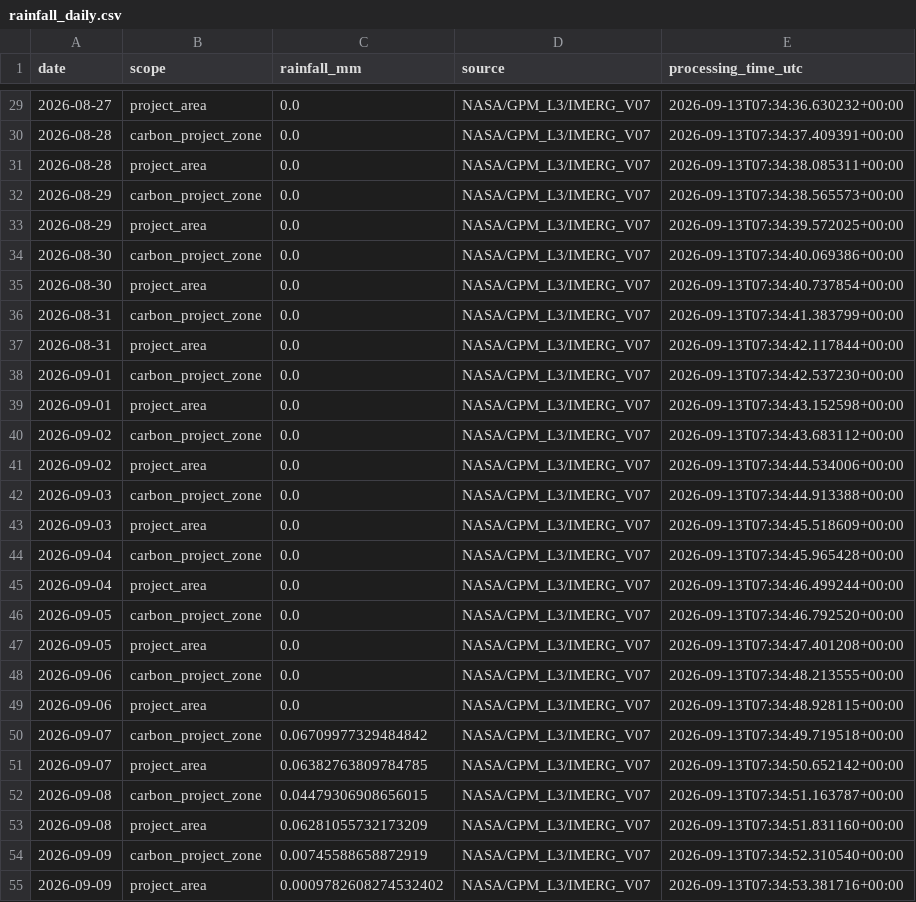
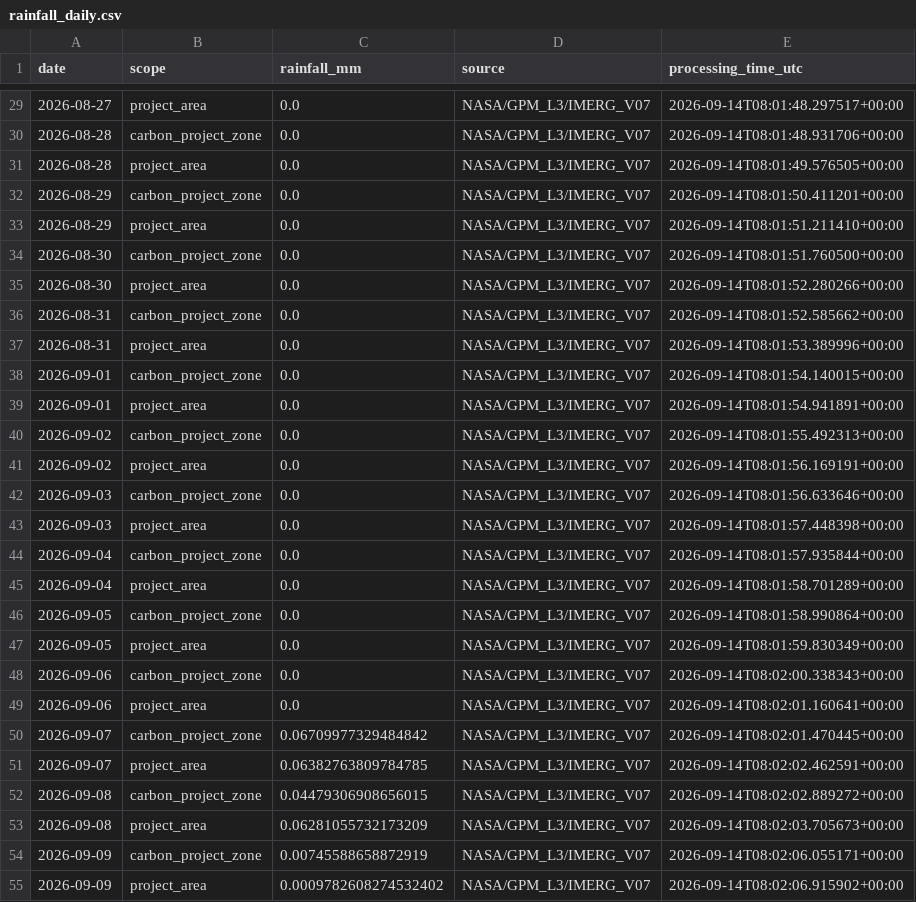
Before and after one commit to datoeltoel/serpro-climate-carbon-monitoring, a CSV file: data/processed/climate/rainfall/rainfall_daily.csv, drawn as a sheet; only a part is shown, gaps mark what is left out; the diff covers the shown part only.

```diff
--- a/data/processed/climate/rainfall/rainfall_daily.csv
+++ b/data/processed/climate/rainfall/rainfall_daily.csv
@@ -29,27 +29,27 @@ date,scope,rainfall_mm,source,processing_time_utc
-2026-08-27,project_area,0.0,NASA/GPM_L3/IMERG_V07,2026-09-13T07:34:36.630232+00:00
-2026-08-28,carbon_project_zone,0.0,NASA/GPM_L3/IMERG_V07,2026-09-13T07:34:37.409391+00:00
-2026-08-28,project_area,0.0,NASA/GPM_L3/IMERG_V07,2026-09-13T07:34:38.085311+00:00
-2026-08-29,carbon_project_zone,0.0,NASA/GPM_L3/IMERG_V07,2026-09-13T07:34:38.565573+00:00
-2026-08-29,project_area,0.0,NASA/GPM_L3/IMERG_V07,2026-09-13T07:34:39.572025+00:00
-2026-08-30,carbon_project_zone,0.0,NASA/GPM_L3/IMERG_V07,2026-09-13T07:34:40.069386+00:00
-2026-08-30,project_area,0.0,NASA/GPM_L3/IMERG_V07,2026-09-13T07:34:40.737854+00:00
-2026-08-31,carbon_project_zone,0.0,NASA/GPM_L3/IMERG_V07,2026-09-13T07:34:41.383799+00:00
-2026-08-31,project_area,0.0,NASA/GPM_L3/IMERG_V07,2026-09-13T07:34:42.117844+00:00
-2026-09-01,carbon_project_zone,0.0,NASA/GPM_L3/IMERG_V07,2026-09-13T07:34:42.537230+00:00
-2026-09-01,project_area,0.0,NASA/GPM_L3/IMERG_V07,2026-09-13T07:34:43.152598+00:00
-2026-09-02,carbon_project_zone,0.0,NASA/GPM_L3/IMERG_V07,2026-09-13T07:34:43.683112+00:00
-2026-09-02,project_area,0.0,NASA/GPM_L3/IMERG_V07,2026-09-13T07:34:44.534006+00:00
-2026-09-03,carbon_project_zone,0.0,NASA/GPM_L3/IMERG_V07,2026-09-13T07:34:44.913388+00:00
-2026-09-03,project_area,0.0,NASA/GPM_L3/IMERG_V07,2026-09-13T07:34:45.518609+00:00
-2026-09-04,carbon_project_zone,0.0,NASA/GPM_L3/IMERG_V07,2026-09-13T07:34:45.965428+00:00
-2026-09-04,project_area,0.0,NASA/GPM_L3/IMERG_V07,2026-09-13T07:34:46.499244+00:00
-2026-09-05,carbon_project_zone,0.0,NASA/GPM_L3/IMERG_V07,2026-09-13T07:34:46.792520+00:00
-2026-09-05,project_area,0.0,NASA/GPM_L3/IMERG_V07,2026-09-13T07:34:47.401208+00:00
-2026-09-06,carbon_project_zone,0.0,NASA/GPM_L3/IMERG_V07,2026-09-13T07:34:48.213555+00:00
-2026-09-06,project_area,0.0,NASA/GPM_L3/IMERG_V07,2026-09-13T07:34:48.928115+00:00
-2026-09-07,carbon_project_zone,0.06709977329484842,NASA/GPM_L3/IMERG_V07,2026-09-13T07:34:49.719518+00:00
-2026-09-07,project_area,0.06382763809784785,NASA/GPM_L3/IMERG_V07,2026-09-13T07:34:50.652142+00:00
-2026-09-08,carbon_project_zone,0.04479306908656015,NASA/GPM_L3/IMERG_V07,2026-09-13T07:34:51.163787+00:00
-2026-09-08,project_area,0.06281055732173209,NASA/GPM_L3/IMERG_V07,2026-09-13T07:34:51.831160+00:00
-2026-09-09,carbon_project_zone,0.00745588658872919,NASA/GPM_L3/IMERG_V07,2026-09-13T07:34:52.310540+00:00
-2026-09-09,project_area,0.0009782608274532402,NASA/GPM_L3/IMERG_V07,2026-09-13T07:34:53.381716+00:00
+2026-08-27,project_area,0.0,NASA/GPM_L3/IMERG_V07,2026-09-14T08:01:48.297517+00:00
+2026-08-28,carbon_project_zone,0.0,NASA/GPM_L3/IMERG_V07,2026-09-14T08:01:48.931706+00:00
+2026-08-28,project_area,0.0,NASA/GPM_L3/IMERG_V07,2026-09-14T08:01:49.576505+00:00
+2026-08-29,carbon_project_zone,0.0,NASA/GPM_L3/IMERG_V07,2026-09-14T08:01:50.411201+00:00
+2026-08-29,project_area,0.0,NASA/GPM_L3/IMERG_V07,2026-09-14T08:01:51.211410+00:00
+2026-08-30,carbon_project_zone,0.0,NASA/GPM_L3/IMERG_V07,2026-09-14T08:01:51.760500+00:00
+2026-08-30,project_area,0.0,NASA/GPM_L3/IMERG_V07,2026-09-14T08:01:52.280266+00:00
+2026-08-31,carbon_project_zone,0.0,NASA/GPM_L3/IMERG_V07,2026-09-14T08:01:52.585662+00:00
+2026-08-31,project_area,0.0,NASA/GPM_L3/IMERG_V07,2026-09-14T08:01:53.389996+00:00
+2026-09-01,carbon_project_zone,0.0,NASA/GPM_L3/IMERG_V07,2026-09-14T08:01:54.140015+00:00
+2026-09-01,project_area,0.0,NASA/GPM_L3/IMERG_V07,2026-09-14T08:01:54.941891+00:00
+2026-09-02,carbon_project_zone,0.0,NASA/GPM_L3/IMERG_V07,2026-09-14T08:01:55.492313+00:00
+2026-09-02,project_area,0.0,NASA/GPM_L3/IMERG_V07,2026-09-14T08:01:56.169191+00:00
+2026-09-03,carbon_project_zone,0.0,NASA/GPM_L3/IMERG_V07,2026-09-14T08:01:56.633646+00:00
+2026-09-03,project_area,0.0,NASA/GPM_L3/IMERG_V07,2026-09-14T08:01:57.448398+00:00
+2026-09-04,carbon_project_zone,0.0,NASA/GPM_L3/IMERG_V07,2026-09-14T08:01:57.935844+00:00
+2026-09-04,project_area,0.0,NASA/GPM_L3/IMERG_V07,2026-09-14T08:01:58.701289+00:00
+2026-09-05,carbon_project_zone,0.0,NASA/GPM_L3/IMERG_V07,2026-09-14T08:01:58.990864+00:00
+2026-09-05,project_area,0.0,NASA/GPM_L3/IMERG_V07,2026-09-14T08:01:59.830349+00:00
+2026-09-06,carbon_project_zone,0.0,NASA/GPM_L3/IMERG_V07,2026-09-14T08:02:00.338343+00:00
+2026-09-06,project_area,0.0,NASA/GPM_L3/IMERG_V07,2026-09-14T08:02:01.160641+00:00
+2026-09-07,carbon_project_zone,0.06709977329484842,NASA/GPM_L3/IMERG_V07,2026-09-14T08:02:01.470445+00:00
+2026-09-07,project_area,0.06382763809784785,NASA/GPM_L3/IMERG_V07,2026-09-14T08:02:02.462591+00:00
+2026-09-08,carbon_project_zone,0.04479306908656015,NASA/GPM_L3/IMERG_V07,2026-09-14T08:02:02.889272+00:00
+2026-09-08,project_area,0.06281055732173209,NASA/GPM_L3/IMERG_V07,2026-09-14T08:02:03.705673+00:00
+2026-09-09,carbon_project_zone,0.00745588658872919,NASA/GPM_L3/IMERG_V07,2026-09-14T08:02:06.055171+00:00
+2026-09-09,project_area,0.0009782608274532402,NASA/GPM_L3/IMERG_V07,2026-09-14T08:02:06.915902+00:00
```
Also changed, not shown: 33 edited cells elsewhere in this file.
